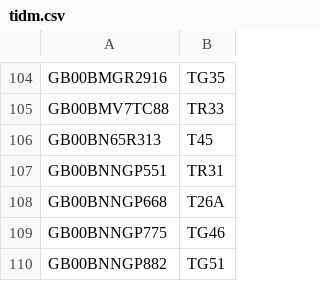
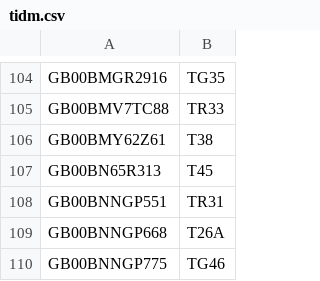
Before and after one commit to LateGenXer/finance, a CSV file: data/tidm.csv, drawn as a sheet; only a part is shown, gaps mark what is left out; the shorter side is filled out with more unchanged rows; the diff names each change by its address in the sheet, - before the commit and + after, or states it on an @@ line.

Commit message:
Update data/tidm.csv.

```diff
--- a/data/tidm.csv
+++ b/data/tidm.csv
+row 106: GB00BMY62Z61 | T38
```
